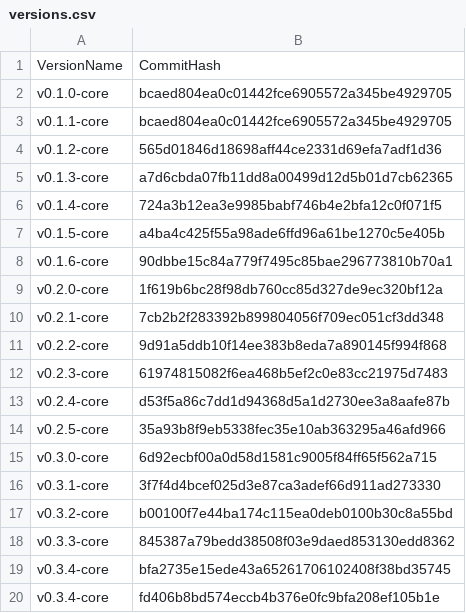
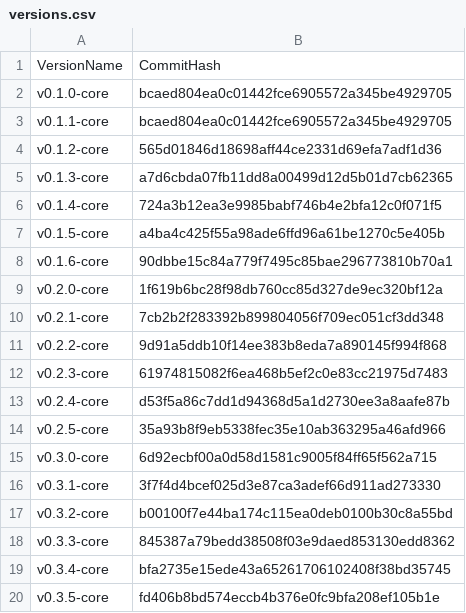
Before and after one commit to flint-lang/flint-lang.github.io, a CSV file: wiki/versions.csv, drawn as a sheet.

Commit message:
Fixed version tag in `versions.csv`...

```diff
--- a/wiki/versions.csv
+++ b/wiki/versions.csv
@@ -19,2 +19,2 @@ v0.3.3-core,845387a79bedd38508f03e9daed853130edd8362
 v0.3.4-core,bfa2735e15ede43a65261706102408f38bd35745
-v0.3.4-core,fd406b8bd574eccb4b376e0fc9bfa208ef105b1e
+v0.3.5-core,fd406b8bd574eccb4b376e0fc9bfa208ef105b1e
```
